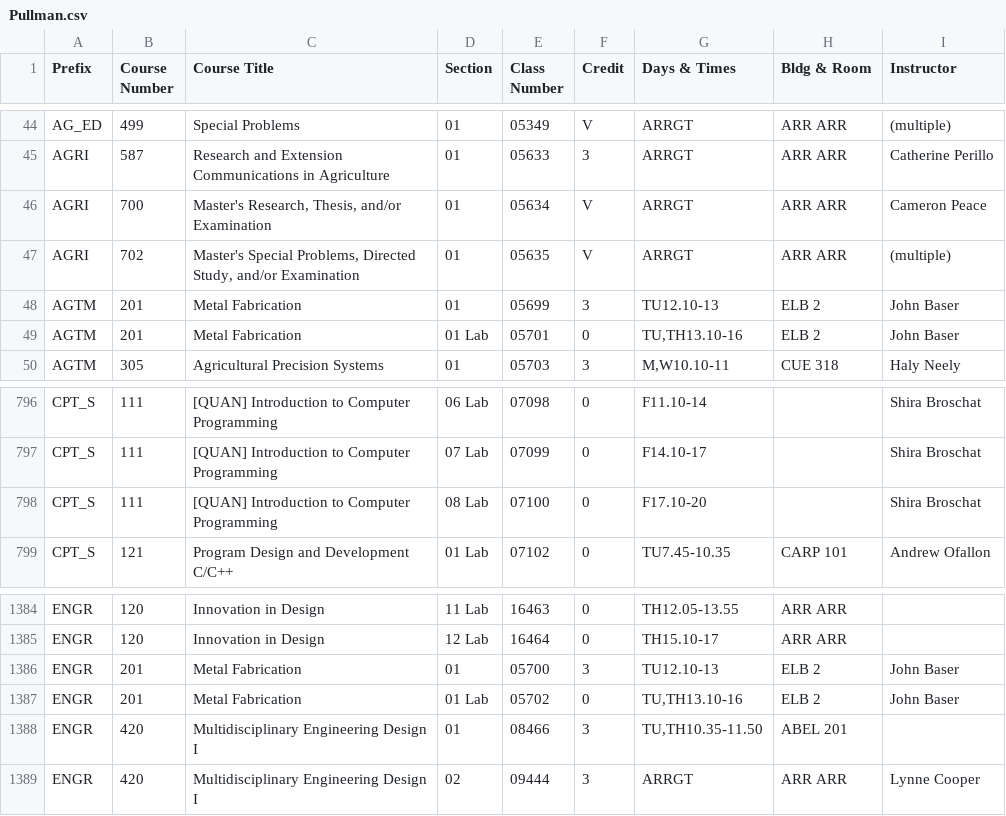
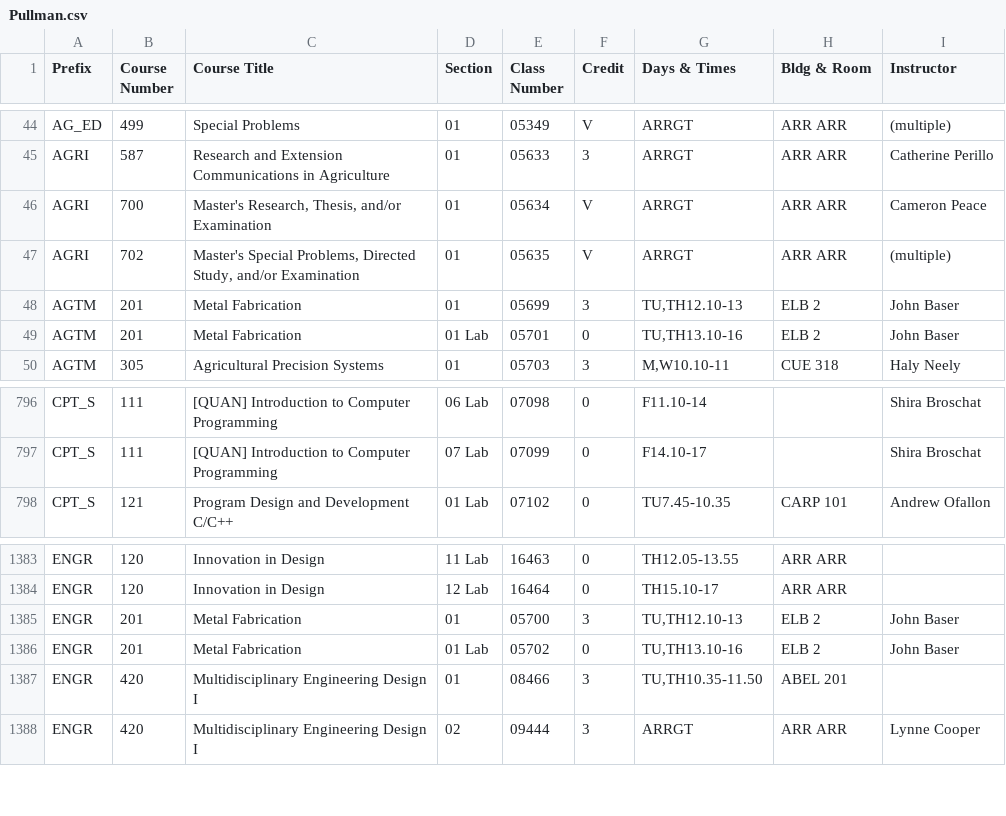
Before and after one commit to shinyamagami/WSU_courses, a CSV file: Pullman.csv, drawn as a sheet; only a part is shown, gaps mark what is left out.

```diff
--- a/Pullman.csv
+++ b/Pullman.csv
@@ -47,3 +47,3 @@ AGRI,700,"Master's Research, Thesis, and/or Examination",01,05634,V,ARRGT,ARR AR
 AGRI,702,"Master's Special Problems, Directed Study, and/or Examination",01,05635,V,ARRGT,ARR ARR,(multiple)
-AGTM,201,Metal Fabrication,01,05699,3,TU12.10-13,ELB 2,John Baser
+AGTM,201,Metal Fabrication,01,05699,3,"TU,TH12.10-13",ELB 2,John Baser
 AGTM,201,Metal Fabrication,01 Lab,05701,0,"TU,TH13.10-16",ELB 2,John Baser
@@ -797,3 +797,2 @@ CPT_S,111,[QUAN] Introduction to Computer Programming,06 Lab,07098,0,F11.10-14,"
 CPT_S,111,[QUAN] Introduction to Computer Programming,07 Lab,07099,0,F14.10-17,"",Shira Broschat
-CPT_S,111,[QUAN] Introduction to Computer Programming,08 Lab,07100,0,F17.10-20,"",Shira Broschat
 CPT_S,121,Program Design and Development C/C++,01 Lab,07102,0,TU7.45-10.35,CARP 101,Andrew Ofallon
@@ -1385,3 +1384,3 @@ ENGR,120,Innovation in Design,11 Lab,16463,0,TH12.05-13.55,ARR ARR,""
 ENGR,120,Innovation in Design,12 Lab,16464,0,TH15.10-17,ARR ARR,""
-ENGR,201,Metal Fabrication,01,05700,3,TU12.10-13,ELB 2,John Baser
+ENGR,201,Metal Fabrication,01,05700,3,"TU,TH12.10-13",ELB 2,John Baser
 ENGR,201,Metal Fabrication,01 Lab,05702,0,"TU,TH13.10-16",ELB 2,John Baser
```
Also changed, not shown: Vancouver.csv, 2 other files.
